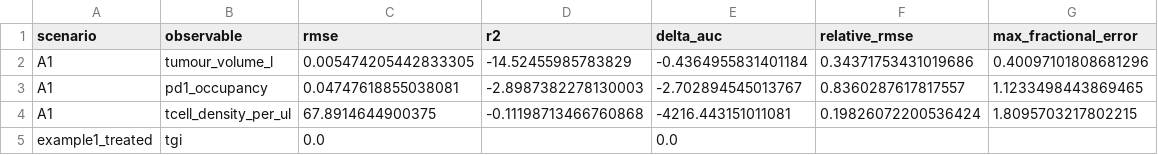
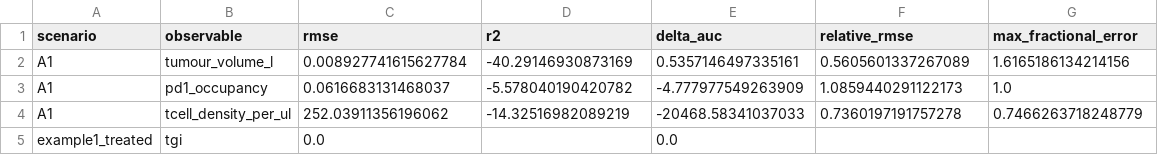
Before and after one commit to albertcyhe/qspiopy, a CSV file: artifacts/validation/metrics.csv, drawn as a sheet.

```diff
--- a/artifacts/validation/metrics.csv
+++ b/artifacts/validation/metrics.csv
@@ -1,5 +1,5 @@
 scenario,observable,rmse,r2,delta_auc,relative_rmse,max_fractional_error
-A1,tumour_volume_l,0.005474205442833305,-14.52455985783829,-0.4364955831401184,0.34371753431019686,0.40097101808681296
-A1,pd1_occupancy,0.04747618855038081,-2.8987382278130003,-2.702894545013767,0.8360287617817557,1.1233498443869465
-A1,tcell_density_per_ul,67.8914644900375,-0.11198713466760868,-4216.443151011081,0.19826072200536424,1.8095703217802215
+A1,tumour_volume_l,0.008927741615627784,-40.29146930873169,0.5357146497335161,0.5605601337267089,1.6165186134214156
+A1,pd1_occupancy,0.0616683131468037,-5.578040190420782,-4.777977549263909,1.0859440291122173,1.0
+A1,tcell_density_per_ul,252.03911356196062,-14.32516982089219,-20468.58341037033,0.7360197191757278,0.7466263718248779
 example1_treated,tgi,0.0,,0.0,,
```
Also changed, not shown: parameters/example1_parameters.csv, 42 other files.
